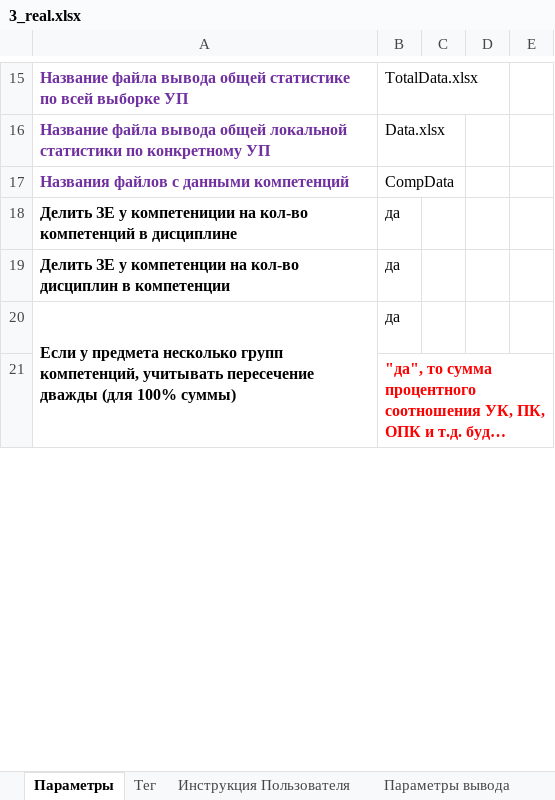
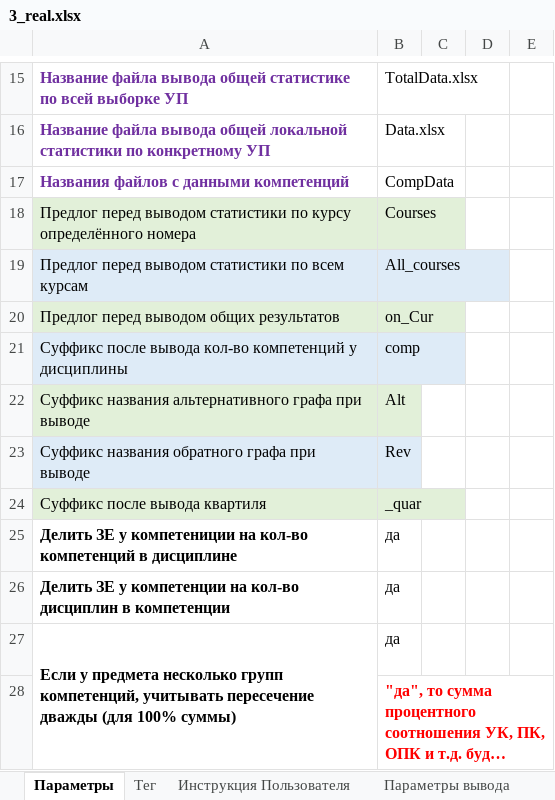
Before and after one commit to ekhalturin-ki15/SPA-SFU2, an Excel workbook: UnitTest/3_real.xlsx, sheet Параметры, drawn as a sheet; only a part is shown, gaps mark what is left out; long unchanged cells end in …; values as stored, in another font and other column widths than the file's, no borders; the diff names each change by its address in the sheet, - before the commit and + after, or states it on an @@ line.

```diff
--- a/UnitTest/3_real.xlsx (sheet Параметры)
+++ b/UnitTest/3_real.xlsx (sheet Параметры)
+row 18: Предлог перед выводом статистики по курсу определённого номера | Courses
+row 19: Предлог перед выводом статистики по всем курсам | All_courses
+row 20: Предлог перед выводом общих результатов | on_Cur
+row 21: Суффикс после вывода кол-во компетенций у дисциплины | comp
+row 22: Суффикс названия альтернативного графа при выводе | Alt
+row 23: Суффикс названия обратного графа при выводе | Rev
+row 24: Суффикс после вывода квартиля | _quar
```
Also changed, not shown: sheet Параметры вывода, UnitTest/1_test_config.xlsx, UnitTest/2_anomal_test_config.xlsx, 10 other files.
